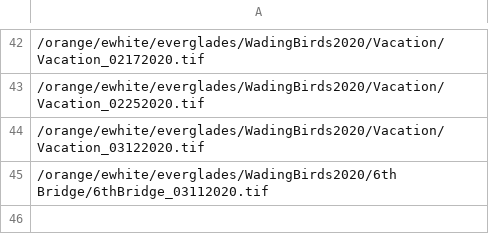
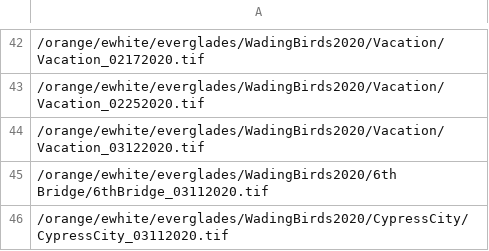
Before and after one commit to weecology/EvergladesTools, a CSV file: Zooniverse/uploaded.csv, drawn as a sheet; only a part is shown, gaps mark what is left out; the diff names each change by its address in the sheet, - before the commit and + after, or states it on an @@ line.

```diff
--- a/Zooniverse/uploaded.csv
+++ b/Zooniverse/uploaded.csv
+row 46: /orange/ewhite/everglades/WadingBirds2020/CypressCity/CypressCity_03112020.tif
```
Also changed, not shown: 1 other file.
